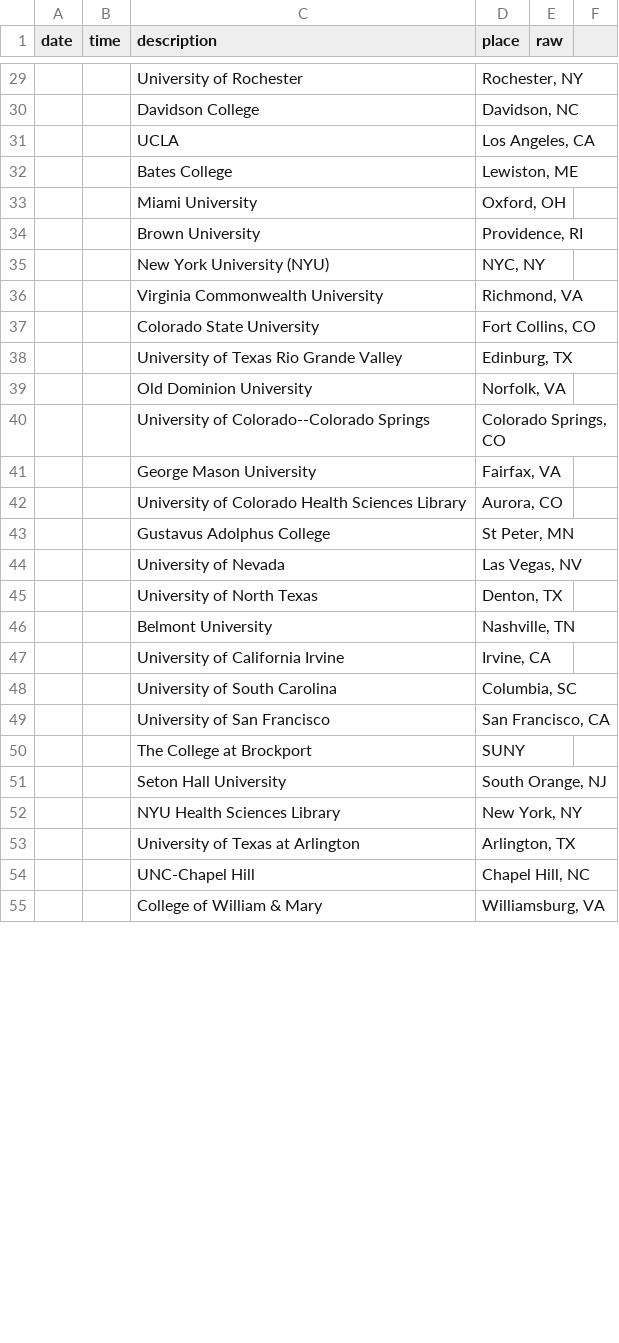
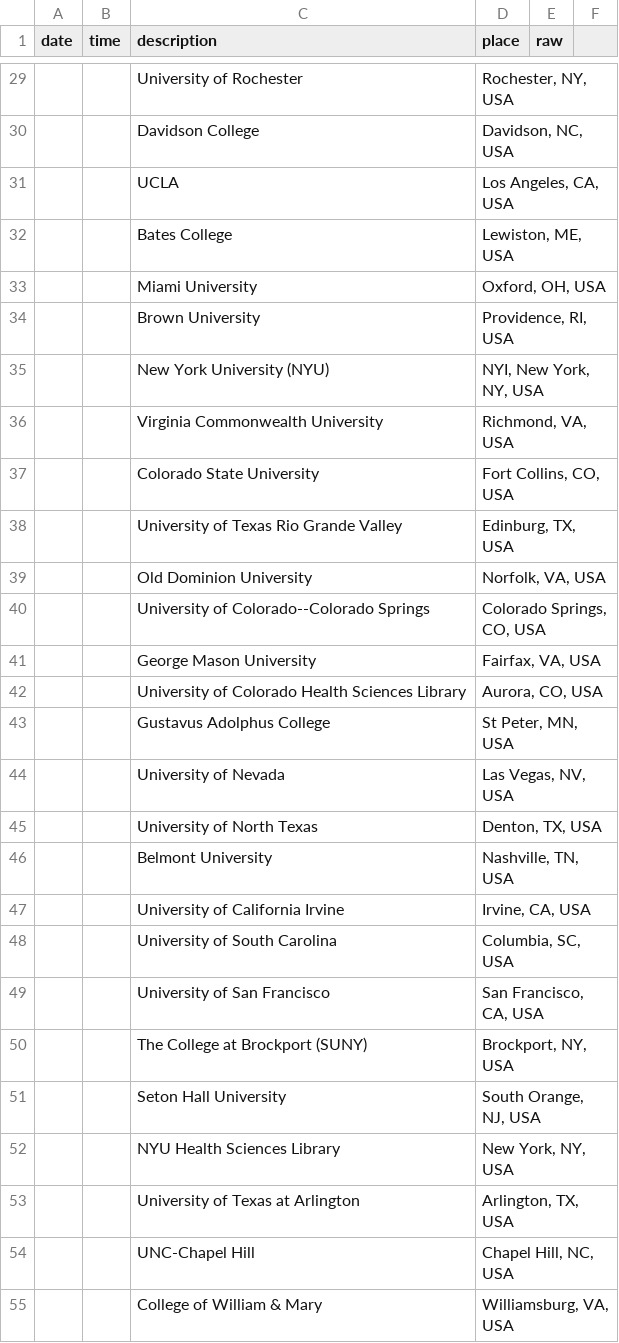
Before and after one commit to paywallthemovie/map, a CSV file: data/paywallthemovie-screenings.csv, drawn as a sheet; only a part is shown, gaps mark what is left out; removed rows and columns are numbered as before the commit, all else as after; the diff covers the shown part only; the diff names each change by its address in the sheet, - before the commit and + after, or states it on an @@ line.

Commit message:
update data, add ", USA" to US places to avoid issues with ", CA" = Canada
other small location fixes

```diff
--- a/data/paywallthemovie-screenings.csv
+++ b/data/paywallthemovie-screenings.csv
-D29 (place): Rochester, NY
+D29 (place): Rochester, NY, USA
-D30 (place): Davidson, NC
+D30 (place): Davidson, NC, USA
-D31 (place): Los Angeles, CA
+D31 (place): Los Angeles, CA, USA
-D32 (place): Lewiston, ME
+D32 (place): Lewiston, ME, USA
-D33 (place): Oxford, OH
+D33 (place): Oxford, OH, USA
-D34 (place): Providence, RI
+D34 (place): Providence, RI, USA
-D35 (place): NYC, NY
+D35 (place): NYI, New York, NY, USA
-D36 (place): Richmond, VA
+D36 (place): Richmond, VA, USA
-D37 (place): Fort Collins, CO
+D37 (place): Fort Collins, CO, USA
-D38 (place): Edinburg, TX
+D38 (place): Edinburg, TX, USA
-D39 (place): Norfolk, VA
+D39 (place): Norfolk, VA, USA
-D40 (place): Colorado Springs, CO
+D40 (place): Colorado Springs, CO, USA
-D41 (place): Fairfax, VA
+D41 (place): Fairfax, VA, USA
-D42 (place): Aurora, CO
+D42 (place): Aurora, CO, USA
-D43 (place): St Peter, MN
+D43 (place): St Peter, MN, USA
-D44 (place): Las Vegas, NV
+D44 (place): Las Vegas, NV, USA
-D45 (place): Denton, TX
+D45 (place): Denton, TX, USA
-D46 (place): Nashville, TN
+D46 (place): Nashville, TN, USA
-D47 (place): Irvine, CA
+D47 (place): Irvine, CA, USA
-D48 (place): Columbia, SC
+D48 (place): Columbia, SC, USA
-D49 (place): San Francisco, CA
+D49 (place): San Francisco, CA, USA
-row 50:  |  | The College at Brockport | SUNY
+row 50:  |  | The College at Brockport (SUNY) | Brockport, NY, USA
-D51 (place): South Orange, NJ
+D51 (place): South Orange, NJ, USA
-D52 (place): New York, NY
+D52 (place): New York, NY, USA
-D53 (place): Arlington, TX
+D53 (place): Arlington, TX, USA
-D54 (place): Chapel Hill, NC
+D54 (place): Chapel Hill, NC, USA
-D55 (place): Williamsburg, VA
+D55 (place): Williamsburg, VA, USA
```
Also changed, not shown: 2 added rows, 4 removed rows and 76 edited cells elsewhere in this file, 1 other file.
